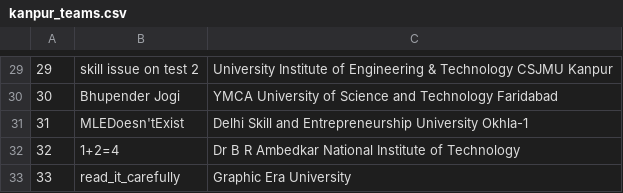
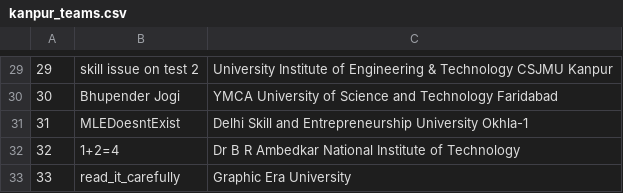
Before and after one commit to aswinashok44/contestos-config, a CSV file: teams/kanpur_teams.csv, drawn as a sheet; only a part is shown, gaps mark what is left out.

Commit message:
Update kanpur_teams.csv

```diff
--- a/teams/kanpur_teams.csv
+++ b/teams/kanpur_teams.csv
@@ -30,3 +30,3 @@
 30,Bhupender Jogi,YMCA University of Science and Technology Faridabad
-31,MLEDoesn'tExist,Delhi Skill and Entrepreneurship University Okhla-1
+31,MLEDoesntExist,Delhi Skill and Entrepreneurship University Okhla-1
 32,1+2=4,Dr B R Ambedkar National Institute of Technology
```
